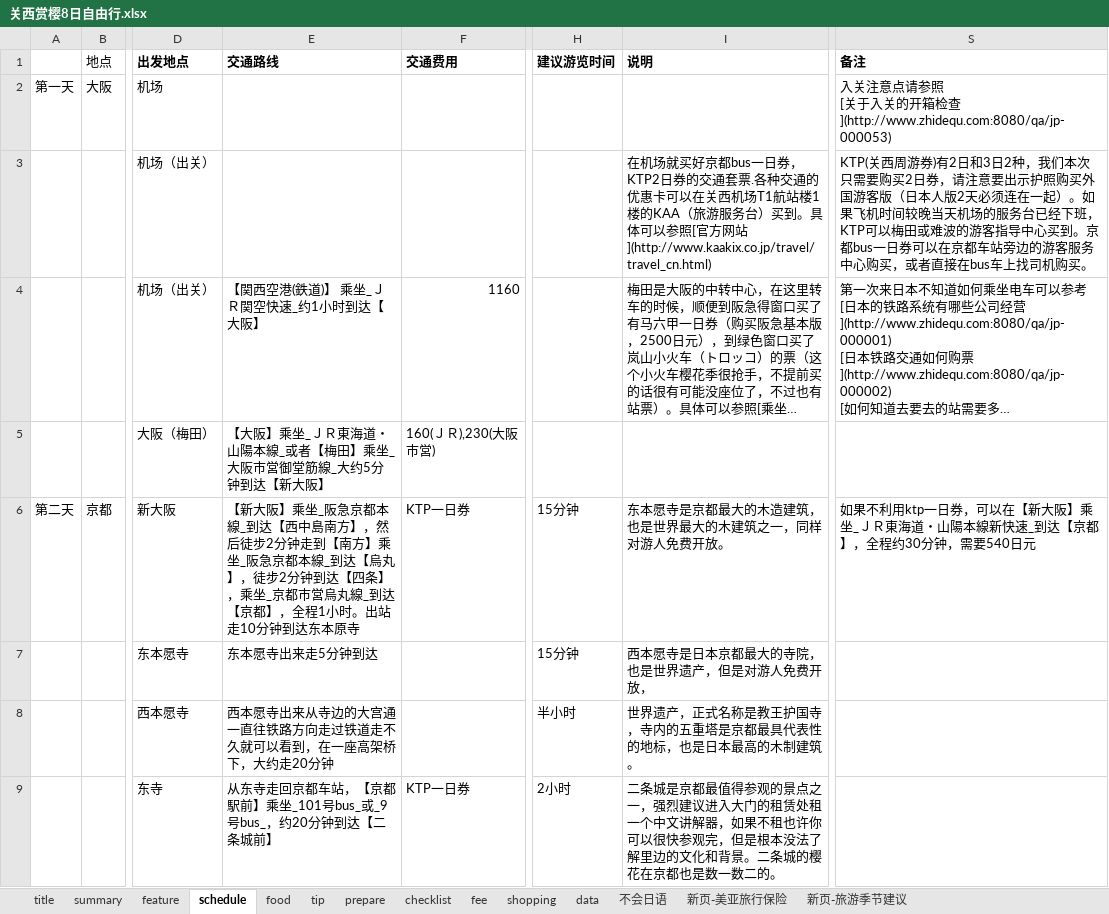
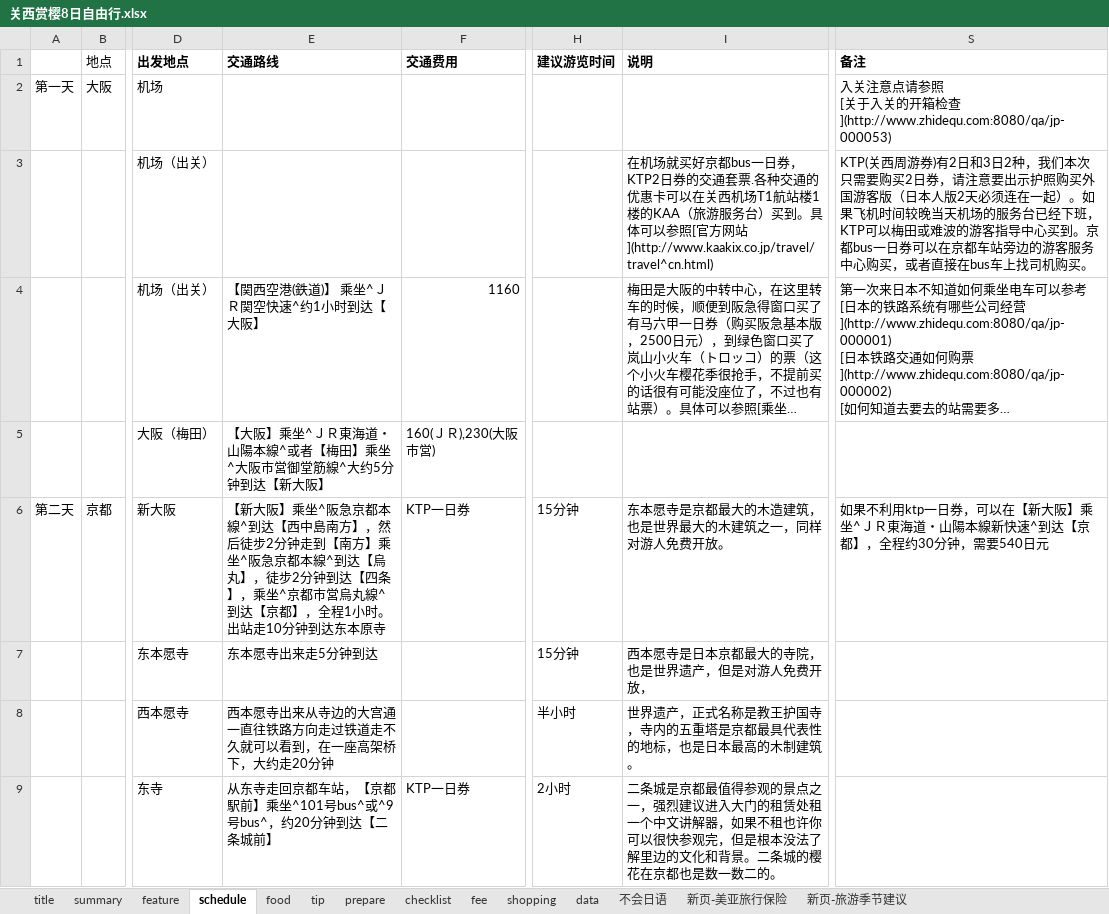
Before and after one commit to minixia/zhidequ2, an Excel workbook: data/关西赏樱8日自由行.xlsx, sheet schedule, drawn as a sheet; only a part is shown, gaps mark what is left out; long unchanged cells end in …; values as stored, in another font and other column widths than the file's, no borders; the diff covers the shown part only; the diff names each change by its address in the sheet, - before the commit and + after, or states it on an @@ line.

```diff
--- a/data/关西赏樱8日自由行.xlsx (sheet schedule)
+++ b/data/关西赏樱8日自由行.xlsx (sheet schedule)
-I3 (说明): …官方网站](http://www.kaakix.co.jp/travel/travel_cn.html)
+I3 (说明): …官方网站](http://www.kaakix.co.jp/travel/travel^cn.html)
-E4 (交通路线): 【関西空港(鉄道)】 乘坐_ＪＲ関空快速_约1小时到达【大阪】
+E4 (交通路线): 【関西空港(鉄道)】 乘坐^ＪＲ関空快速^约1小时到达【大阪】
-E5 (交通路线): …阪】乘坐_ＪＲ東海道・山陽本線_或者【梅田】乘坐_大阪市営御堂筋線_大约5分…
+E5 (交通路线): …阪】乘坐^ＪＲ東海道・山陽本線^或者【梅田】乘坐^大阪市営御堂筋線^大约5分…
-E6 (交通路线): …阪】乘坐_阪急京都本線_到达【西中島南方】，然后徒步2分钟走到【南方】乘坐_阪急京都本線_到达【烏丸】，徒步2分钟到达【四条】，乘坐_京都市営烏丸線_到达【京…
+E6 (交通路线): …阪】乘坐^阪急京都本線^到达【西中島南方】，然后徒步2分钟走到【南方】乘坐^阪急京都本線^到达【烏丸】，徒步2分钟到达【四条】，乘坐^京都市営烏丸線^到达【京…
-S6 (备注): …阪】乘坐_ＪＲ東海道・山陽本線新快速_到达【京…
+S6 (备注): …阪】乘坐^ＪＲ東海道・山陽本線新快速^到达【京…
-E9 (交通路线): …前】乘坐_101号bus_或_9号bus_，约20分…
+E9 (交通路线): …前】乘坐^101号bus^或^9号bus^，约20分…
```
Also changed, not shown: 28 edited cells elsewhere in this sheet, sheet summary, 5 other files.
